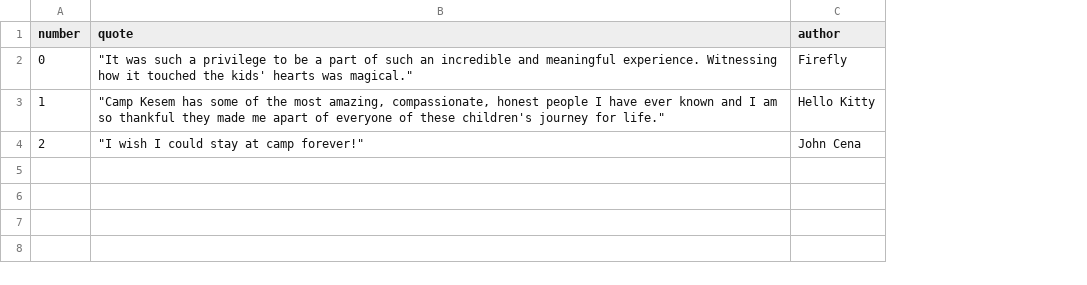
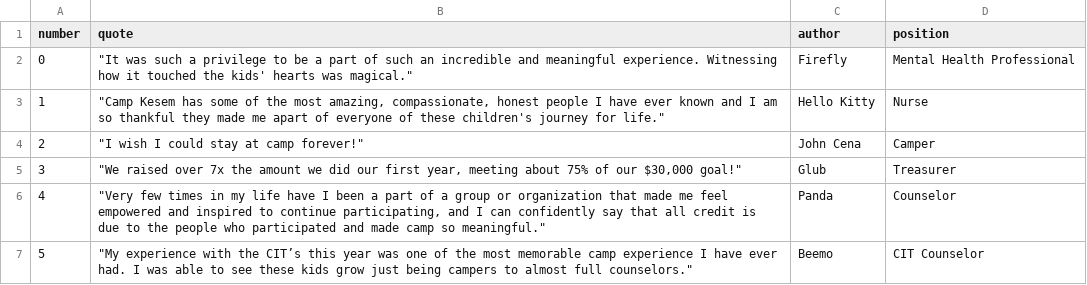
Before and after one commit to Camp-Kesem-at-the-Claremont-Colleges/2017-Post-Camp-Newsletter, a CSV file: _data/quotes.csv, drawn as a sheet; the diff names each change by its address in the sheet, - before the commit and + after, or states it on an @@ line.

Commit message:
added quotes

```diff
--- a/_data/quotes.csv
+++ b/_data/quotes.csv
+column D (position), rows 2-4: Mental Health Professional | Nurse | Camper
+row 5: 3 | "We raised over 7x the amount we did our first year, meeting about 75% of our $30,000 goal!" | Glub | Treasurer
+row 6: 4 | "Very few times in my life have I been a part of a group or organization that made me feel empowered and inspired to continue participating, and I can confidently say that all credit is due to the people who participated and made camp so meaningful." | Panda | Counselor
+row 7: 5 | "My experience with the CIT’s this year was one of the most memorable camp experience I have ever had. I was able to see these kids grow just being campers to almost full counselors." | Beemo | CIT Counselor
```
Also changed, not shown: 3 other files.
